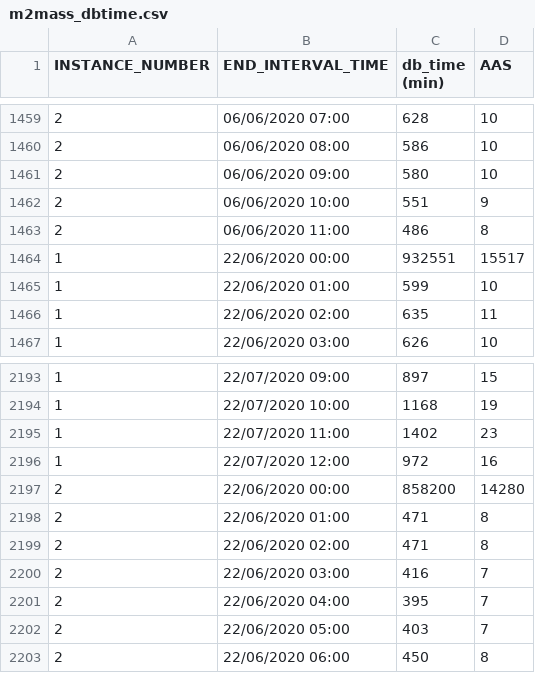
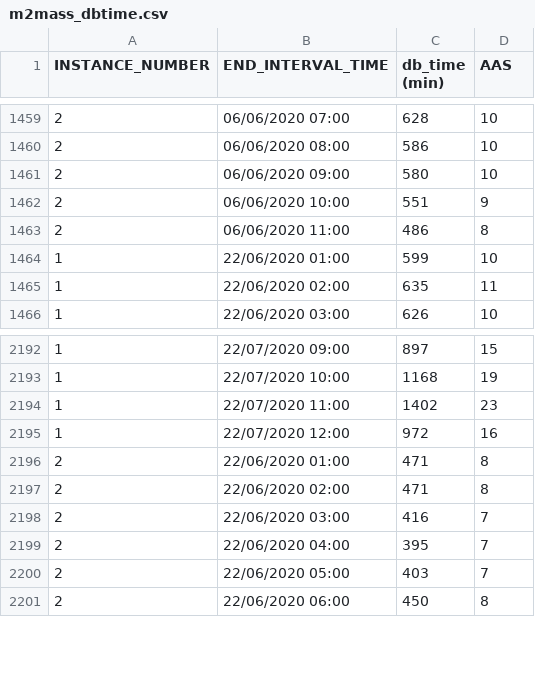
Before and after one commit to unpetee/getocidisks, a CSV file: m2mass_dbtime.csv, drawn as a sheet; only a part is shown, gaps mark what is left out.

Commit message:
comm4

```diff
--- a/m2mass_dbtime.csv
+++ b/m2mass_dbtime.csv
@@ -1463,3 +1463,2 @@
 2,"06/06/2020 11:00",486,8
-1,"22/06/2020 00:00",932551,15517
 1,"22/06/2020 01:00",599,10
@@ -2196,3 +2195,2 @@
 1,"22/07/2020 12:00",972,16
-2,"22/06/2020 00:00",858200,14280
 2,"22/06/2020 01:00",471,8
```
